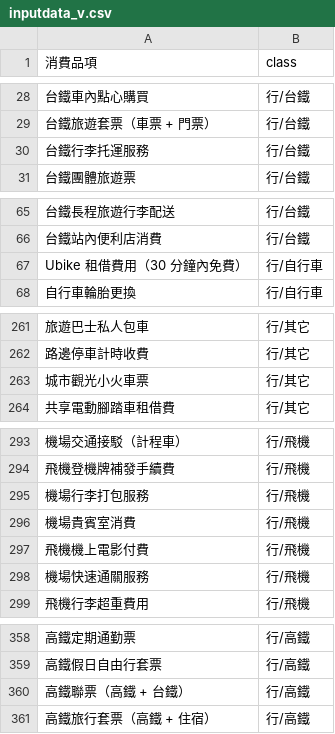
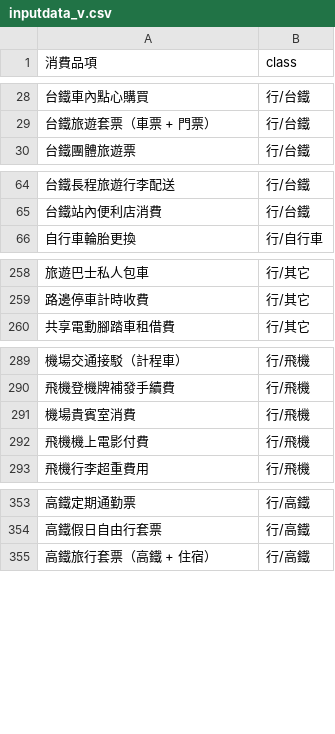
Before and after one commit to ChrisLinCode/train_model, a CSV file: src/main/resources/inputdata_v.csv, drawn as a sheet; only a part is shown, gaps mark what is left out; removed rows and columns are numbered as before the commit, all else as after; the diff covers the shown part only; the diff names each change by its address in the sheet, - before the commit and + after, or states it on an @@ line.

```diff
--- a/src/main/resources/inputdata_v.csv
+++ b/src/main/resources/inputdata_v.csv
-row 30: 台鐵行李托運服務 | 行/台鐵
-row 67: Ubike 租借費用（30 分鐘內免費） | 行/自行車
-row 263: 城市觀光小火車票 | 行/其它
-row 295: 機場行李打包服務 | 行/飛機
-row 298: 機場快速通關服務 | 行/飛機
-row 360: 高鐵聯票（高鐵 + 台鐵） | 行/高鐵
```
Also changed, not shown: 1 removed row and 1 moved row elsewhere in this file, src/main/resources/inputdata.csv, src/main/resources/processed_data.csv, 8 other files.
